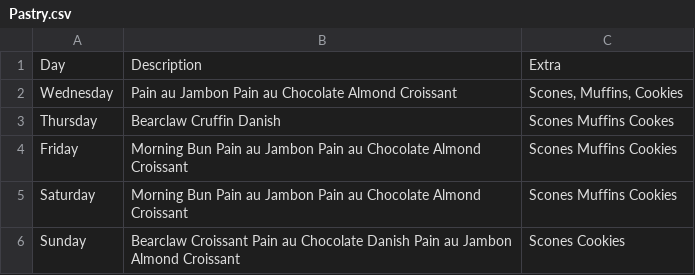
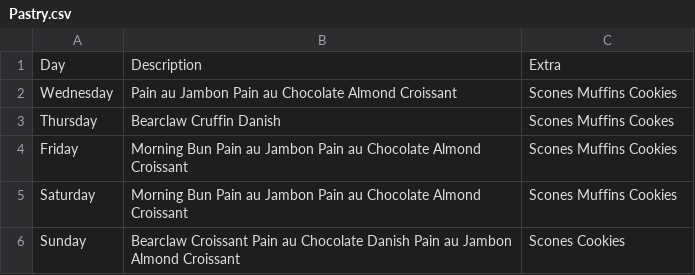
Before and after one commit to ChalkBoardz/ChalkBoardz.github.io, a CSV file: _data/Pastry.csv, drawn as a sheet.

Commit message:
Update Pastry.csv

```diff
--- a/_data/Pastry.csv
+++ b/_data/Pastry.csv
@@ -1,3 +1,3 @@
 Day,Description,Extra
-Wednesday,Pain au Jambon Pain au Chocolate Almond Croissant,"Scones, Muffins, Cookies"
+Wednesday,Pain au Jambon Pain au Chocolate Almond Croissant,"Scones Muffins Cookies"
 Thursday,Bearclaw Cruffin Danish, "Scones Muffins Cookes"
```
